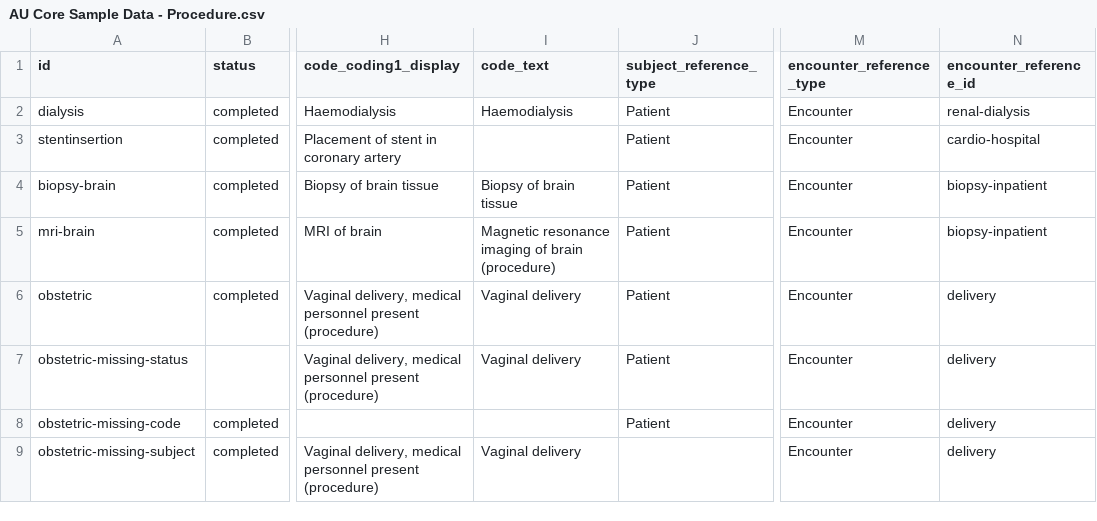
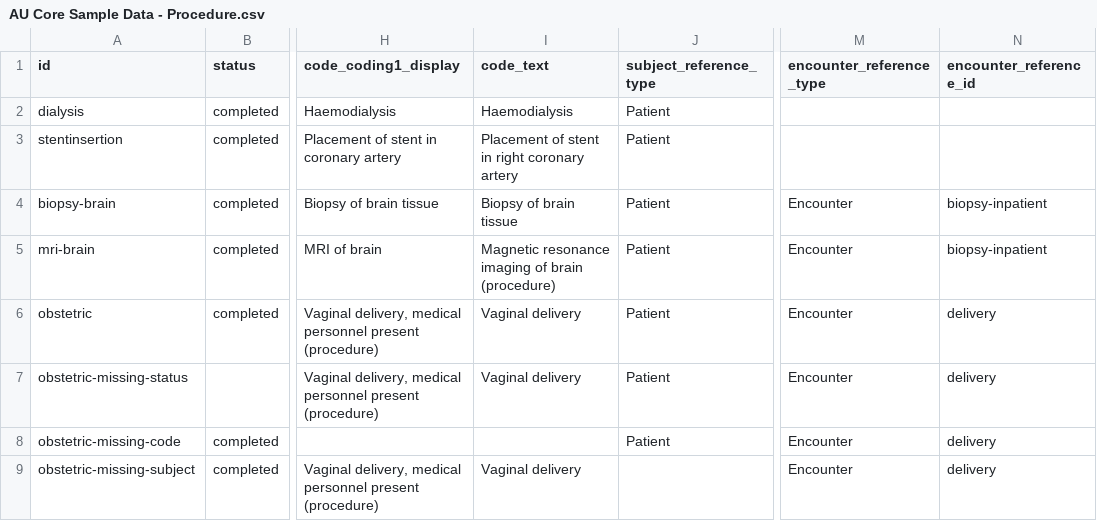
Before and after one commit to hl7au/au-fhir-test-data, a CSV file: testdata-csv/AU Core Sample Data - Procedure.csv, drawn as a sheet; only a part is shown, gaps mark what is left out; the diff names each change by its address in the sheet, - before the commit and + after, or states it on an @@ line.

```diff
--- a/testdata-csv/AU Core Sample Data - Procedure.csv
+++ b/testdata-csv/AU Core Sample Data - Procedure.csv
-M2:M3 (encounter_reference_type): Encounter
+M2:M3 (encounter_reference_type): (empty)
-N2 (encounter_reference_id): renal-dialysis
+N2 (encounter_reference_id): (empty)
-I3 (code_text): (empty)
+I3 (code_text): Placement of stent in right coronary artery
-N3 (encounter_reference_id): cardio-hospital
+N3 (encounter_reference_id): (empty)
```
Also changed, not shown: testdata-csv/AU Core Sample Data - MedicationRequest.csv, testdata-csv/AU Core Sample Data - Observation.csv, 5 other files.
